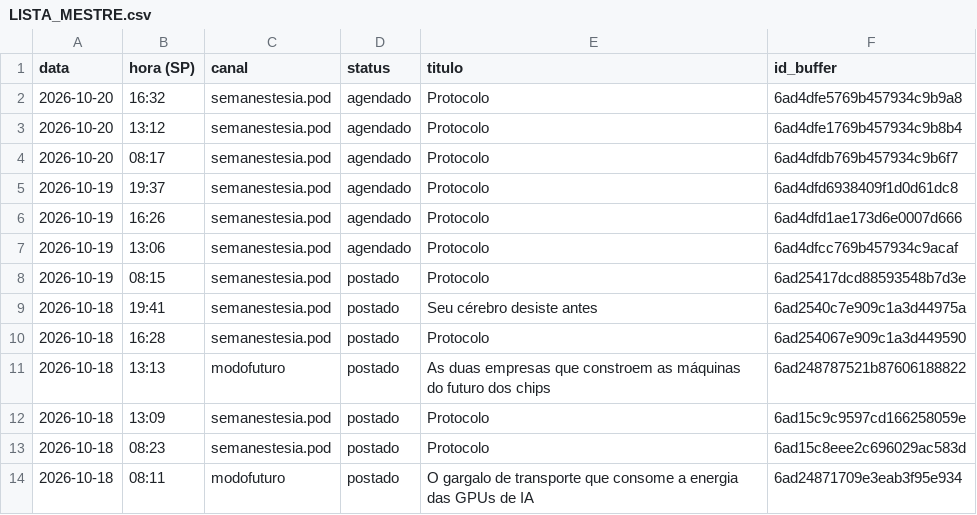
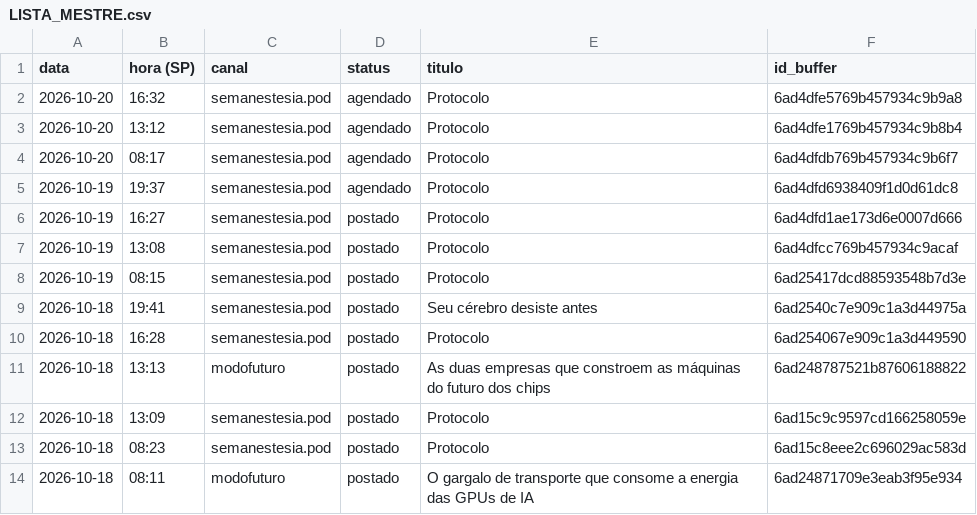
Before and after one commit to poisonb9/Modo-Futuro, a CSV file: estado/LISTA_MESTRE.csv, drawn as a sheet; only a part is shown.

```diff
--- a/estado/LISTA_MESTRE.csv
+++ b/estado/LISTA_MESTRE.csv
@@ -5,4 +5,4 @@
 2026-10-19;19:37;semanestesia.pod;agendado;Protocolo;6ad4dfd6938409f1d0d61dc8
-2026-10-19;16:26;semanestesia.pod;agendado;Protocolo;6ad4dfd1ae173d6e0007d666
-2026-10-19;13:06;semanestesia.pod;agendado;Protocolo;6ad4dfcc769b457934c9acaf
+2026-10-19;16:27;semanestesia.pod;postado;Protocolo;6ad4dfd1ae173d6e0007d666
+2026-10-19;13:08;semanestesia.pod;postado;Protocolo;6ad4dfcc769b457934c9acaf
 2026-10-19;08:15;semanestesia.pod;postado;Protocolo;6ad25417dcd88593548b7d3e
```
Also changed, not shown: 5 other files.
